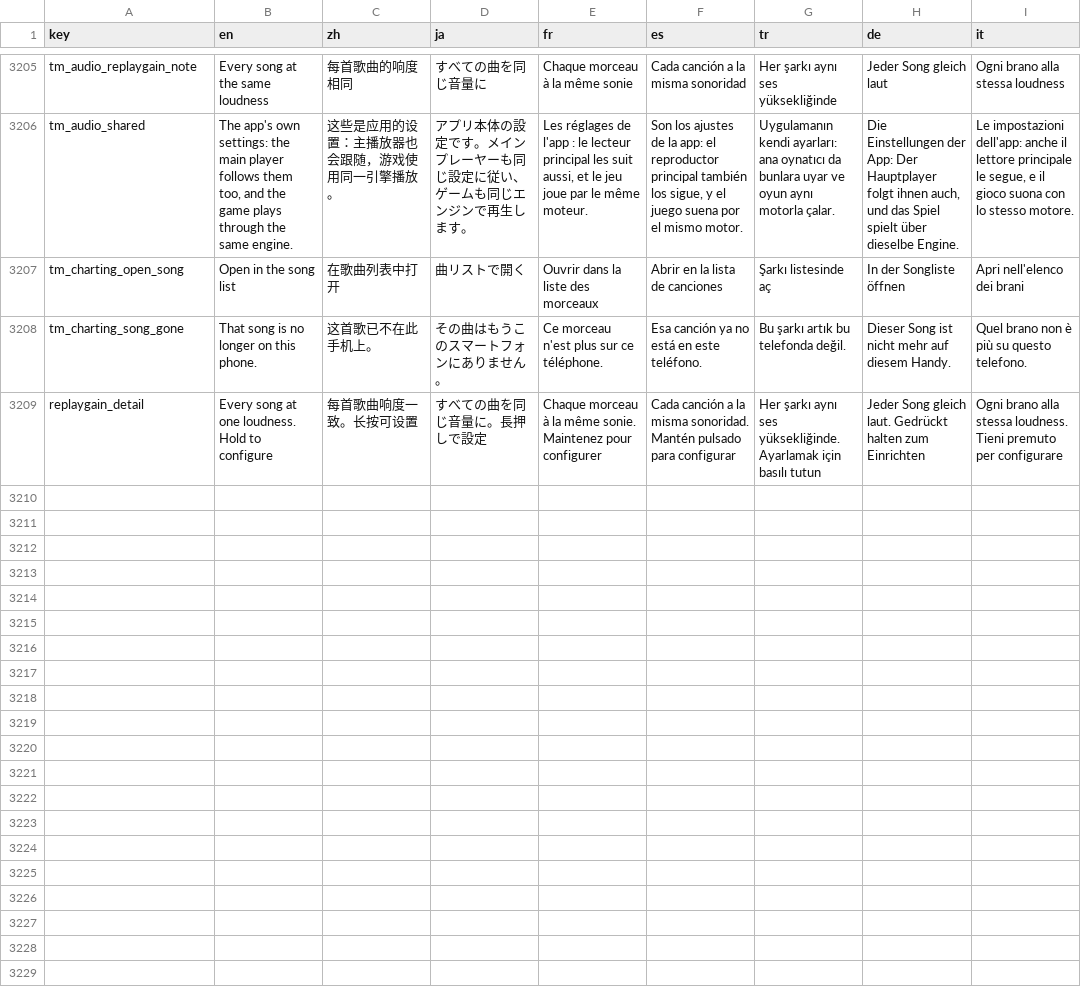
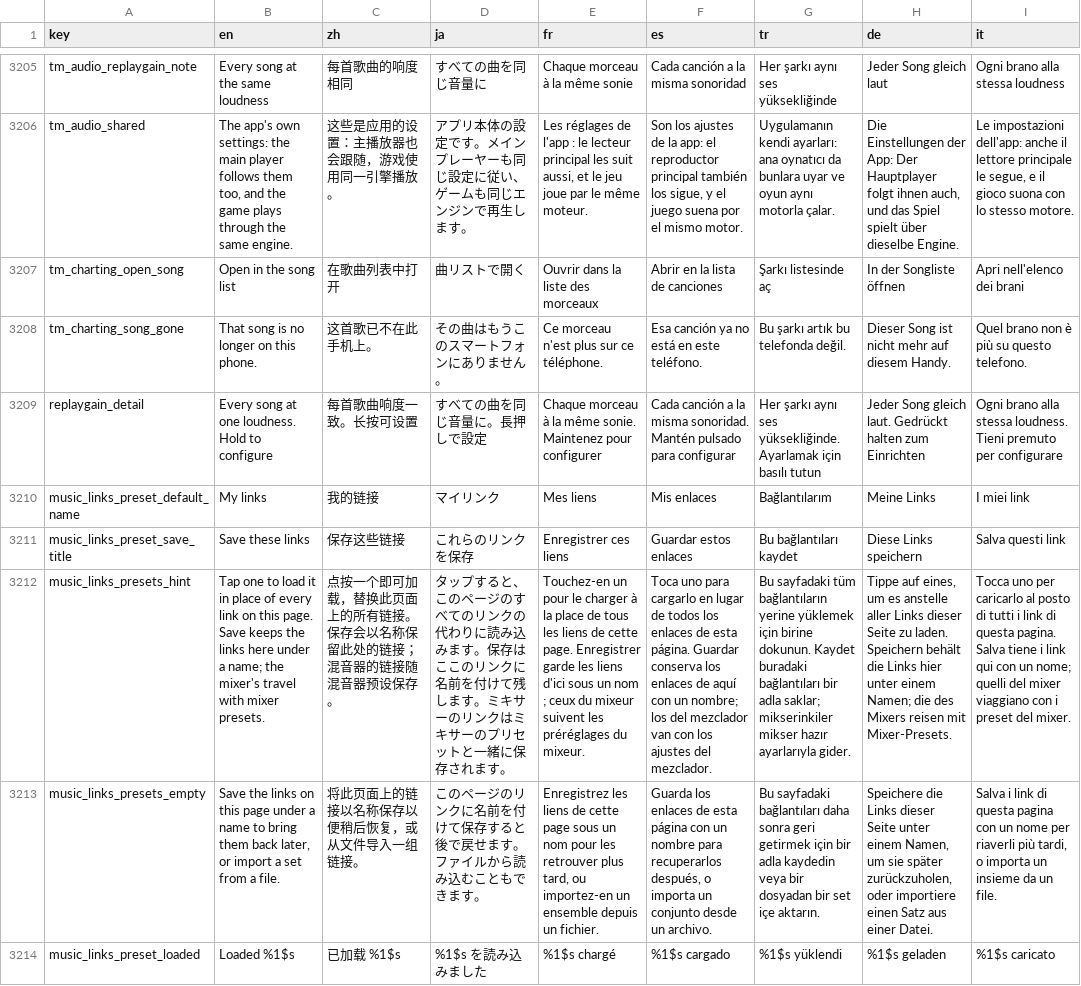
Before and after one commit to tryptz/Tryptify, a TSV file: app/l10n/strings.tsv, drawn as a sheet; only a part is shown, gaps mark what is left out; the diff names each change by its address in the sheet, - before the commit and + after, or states it on an @@ line.

Commit message:
Music links: presets to save, load, export and import
The Music links page gets a presets card under its master switch: a chip
per saved set, tapped to load it in place of every visual link on the page
in one write (an editor left open is closed first, and an Undo bar brings
back the set it replaced); Save keeps the page's links under a name, and
Import and Export move one through a .links.json file. A preset holds the
visual links with each one's pause, never the mixer's knob links, which
name a mix's own effect slots and travel with mixer presets. The set in use
is marked by its links in any order, and only it can be deleted. Saved sets
live in one file on the phone, as the CRT presets do. A file is cleaned by
VisualLinkCodec.sanitize on the way in, so a newer one opens as far as this
build understands it, and one left with no links is refused rather than
clearing the page. MusicLinkPresetsTest holds the file and the list.

The page's pause pills cut "Resume the link" to "Resume the": the label
wrapped at the word break and only its first line showed. Every pill label
here now stays on one line, shrinks before it is cut, and is cut with an
ellipsis.

```diff
--- a/app/l10n/strings.tsv
+++ b/app/l10n/strings.tsv
+row 3210: music_links_preset_default_name | My links | 我的链接 | マイリンク | Mes liens | Mis enlaces | Bağlantılarım | Meine Links | I miei link
+row 3211: music_links_preset_save_title | Save these links | 保存这些链接 | これらのリンクを保存 | Enregistrer ces liens | Guardar estos enlaces | Bu bağlantıları kaydet | Diese Links speichern | Salva questi link
+row 3212: music_links_presets_hint | Tap one to load it in place of every link on this page. Save keeps the links here under a name; the mixer's travel with mixer presets. | 点按一个即可加载，替换此页面上的所有链接。保存会以名称保留此处的链接；混音器的链接随混音器预设保存。 | タップすると、このページのすべてのリンクの代わりに読み込みます。保存はここのリンクに名前を付けて残します。ミキサーのリンクはミキサーのプリセットと一緒に保存されます。 | Touchez-en un pour le charger à la place de tous les liens de cette page. Enregistrer garde les liens d'ici sous un nom ; ceux du mixeur suivent les préréglages du mixeur. | Toca uno para cargarlo en lugar de todos los enlaces de esta página. Guardar conserva los enlaces de aquí con un nombre; los del mezclador van con los ajustes del mezclador. | Bu sayfadaki tüm bağlantıların yerine yüklemek için birine dokunun. Kaydet buradaki bağlantıları bir adla saklar; mikserinkiler mikser hazır ayarlarıyla gider. | Tippe auf eines, um es anstelle aller Links dieser Seite zu laden. Speichern behält die Links hier unter einem Namen; die des Mixers reisen mit Mixer-Presets. | Tocca uno per caricarlo al posto di tutti i link di questa pagina. Salva tiene i link qui con un nome; quelli del mixer viaggiano con i preset del mixer.
+row 3213: music_links_presets_empty | Save the links on this page under a name to bring them back later, or import a set from a file. | 将此页面上的链接以名称保存以便稍后恢复，或从文件导入一组链接。 | このページのリンクに名前を付けて保存すると後で戻せます。ファイルから読み込むこともできます。 | Enregistrez les liens de cette page sous un nom pour les retrouver plus tard, ou importez-en un ensemble depuis un fichier. | Guarda los enlaces de esta página con un nombre para recuperarlos después, o importa un conjunto desde un archivo. | Bu sayfadaki bağlantıları daha sonra geri getirmek için bir adla kaydedin veya bir dosyadan bir set içe aktarın. | Speichere die Links dieser Seite unter einem Namen, um sie später zurückzuholen, oder importiere einen Satz aus einer Datei. | Salva i link di questa pagina con un nome per riaverli più tardi, o importa un insieme da un file.
+row 3214: music_links_preset_loaded | Loaded %1$s | 已加载 %1$s | %1$s を読み込みました | %1$s chargé | %1$s cargado | %1$s yüklendi | %1$s geladen | %1$s caricato
```
Also changed, not shown: 14 other files.
